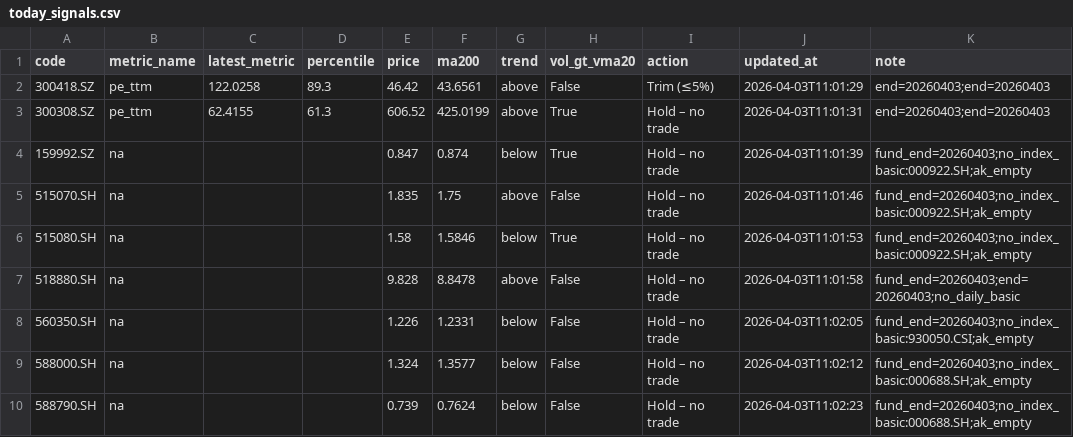
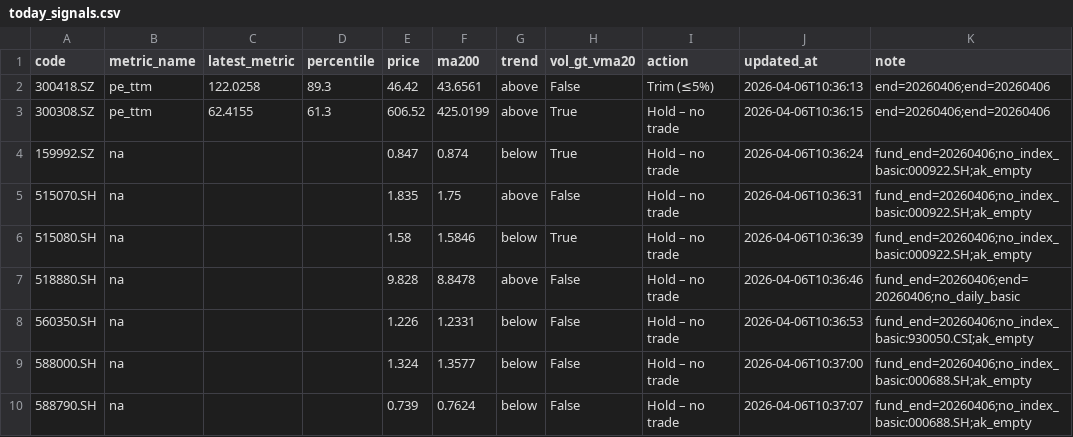
Before and after one commit to wangzjzz/valuation-pipeline, a CSV file: data/today_signals.csv, drawn as a sheet.

```diff
--- a/data/today_signals.csv
+++ b/data/today_signals.csv
@@ -1,10 +1,10 @@
 code,metric_name,latest_metric,percentile,price,ma200,trend,vol_gt_vma20,action,updated_at,note
-300418.SZ,pe_ttm,122.0258,89.3,46.42,43.6561,above,False,Trim (≤5%),2026-04-03T11:01:29,end=20260403;end=20260403
-300308.SZ,pe_ttm,62.4155,61.3,606.52,425.0199,above,True,Hold – no trade,2026-04-03T11:01:31,end=20260403;end=20260403
-159992.SZ,na,,,0.847,0.874,below,True,Hold – no trade,2026-04-03T11:01:39,fund_end=20260403;no_index_basic:000922.SH;ak_empty
-515070.SH,na,,,1.835,1.75,above,False,Hold – no trade,2026-04-03T11:01:46,fund_end=20260403;no_index_basic:000922.SH;ak_empty
-515080.SH,na,,,1.58,1.5846,below,True,Hold – no trade,2026-04-03T11:01:53,fund_end=20260403;no_index_basic:000922.SH;ak_empty
-518880.SH,na,,,9.828,8.8478,above,False,Hold – no trade,2026-04-03T11:01:58,fund_end=20260403;end=20260403;no_daily_basic
-560350.SH,na,,,1.226,1.2331,below,False,Hold – no trade,2026-04-03T11:02:05,fund_end=20260403;no_index_basic:930050.CSI;ak_empty
-588000.SH,na,,,1.324,1.3577,below,False,Hold – no trade,2026-04-03T11:02:12,fund_end=20260403;no_index_basic:000688.SH;ak_empty
-588790.SH,na,,,0.739,0.7624,below,False,Hold – no trade,2026-04-03T11:02:23,fund_end=20260403;no_index_basic:000688.SH;ak_empty
+300418.SZ,pe_ttm,122.0258,89.3,46.42,43.6561,above,False,Trim (≤5%),2026-04-06T10:36:13,end=20260406;end=20260406
+300308.SZ,pe_ttm,62.4155,61.3,606.52,425.0199,above,True,Hold – no trade,2026-04-06T10:36:15,end=20260406;end=20260406
+159992.SZ,na,,,0.847,0.874,below,True,Hold – no trade,2026-04-06T10:36:24,fund_end=20260406;no_index_basic:000922.SH;ak_empty
+515070.SH,na,,,1.835,1.75,above,False,Hold – no trade,2026-04-06T10:36:31,fund_end=20260406;no_index_basic:000922.SH;ak_empty
+515080.SH,na,,,1.58,1.5846,below,True,Hold – no trade,2026-04-06T10:36:39,fund_end=20260406;no_index_basic:000922.SH;ak_empty
+518880.SH,na,,,9.828,8.8478,above,False,Hold – no trade,2026-04-06T10:36:46,fund_end=20260406;end=20260406;no_daily_basic
+560350.SH,na,,,1.226,1.2331,below,False,Hold – no trade,2026-04-06T10:36:53,fund_end=20260406;no_index_basic:930050.CSI;ak_empty
+588000.SH,na,,,1.324,1.3577,below,False,Hold – no trade,2026-04-06T10:37:00,fund_end=20260406;no_index_basic:000688.SH;ak_empty
+588790.SH,na,,,0.739,0.7624,below,False,Hold – no trade,2026-04-06T10:37:07,fund_end=20260406;no_index_basic:000688.SH;ak_empty
```
